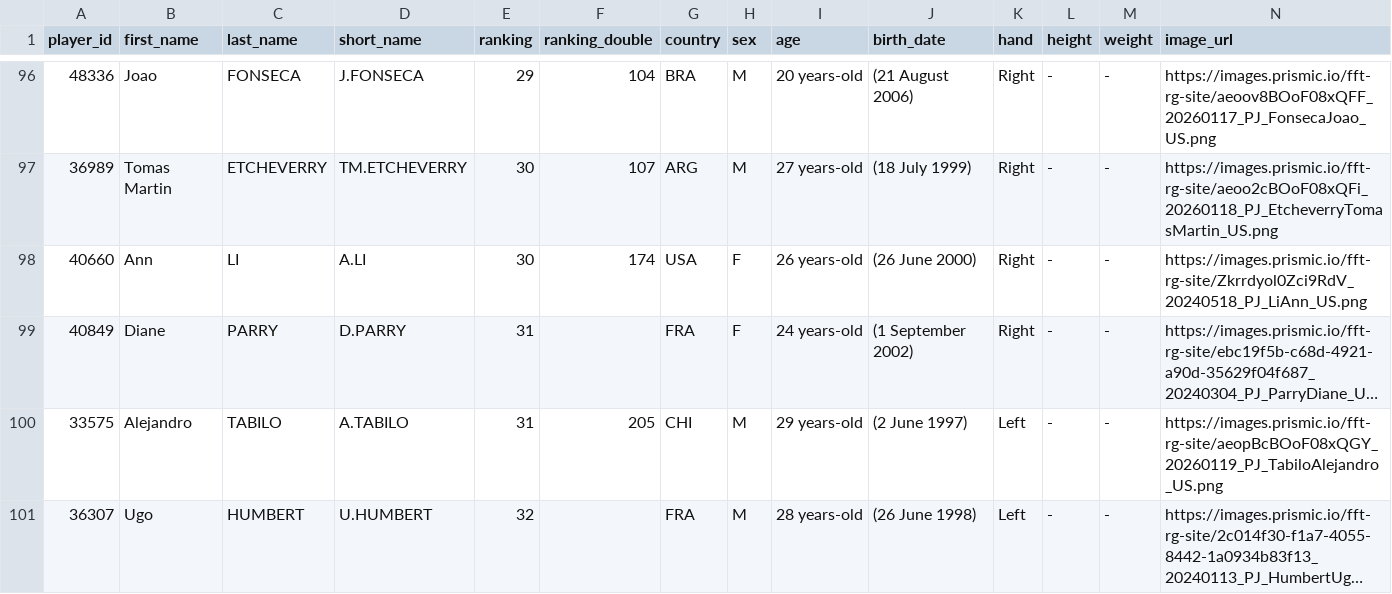
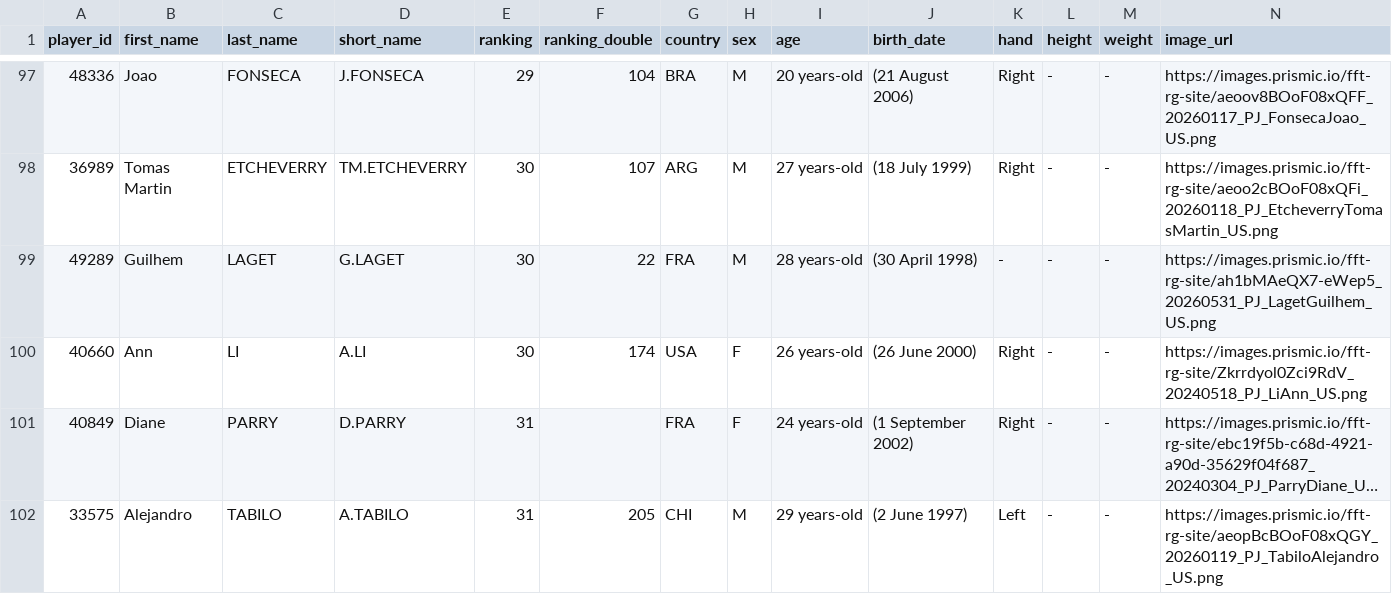
Before and after one commit to 3573b4n/roland-data-garros, a CSV file: data/players.csv, drawn as a sheet; only a part is shown, gaps mark what is left out; the shorter side is filled out with more unchanged rows; long unchanged cells end in …; rows hold the shown columns only; the diff covers the shown part only; the diff names each change by its address in the sheet, - before the commit and + after, or states it on an @@ line.

```diff
--- a/data/players.csv
+++ b/data/players.csv
+row 99: 49289 | Guilhem | LAGET | G.LAGET | 30 | 22 | FRA | M | 28 years-old | (30 April 1998) | - | - | - | https://images.prismic.io/fft-rg-site/ah1bMAeQX7-eWep5_20260531_PJ_LagetGuilhem_US.png
```
Also changed, not shown: 2 added rows and 3 removed rows elsewhere in this file, 1 other file.
